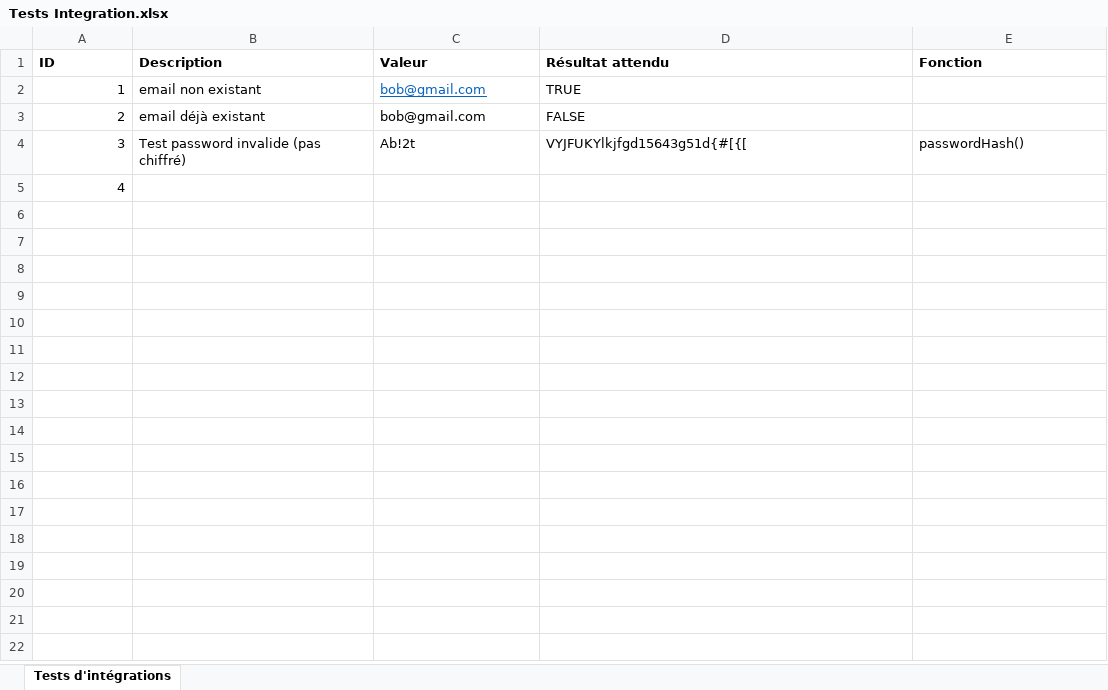
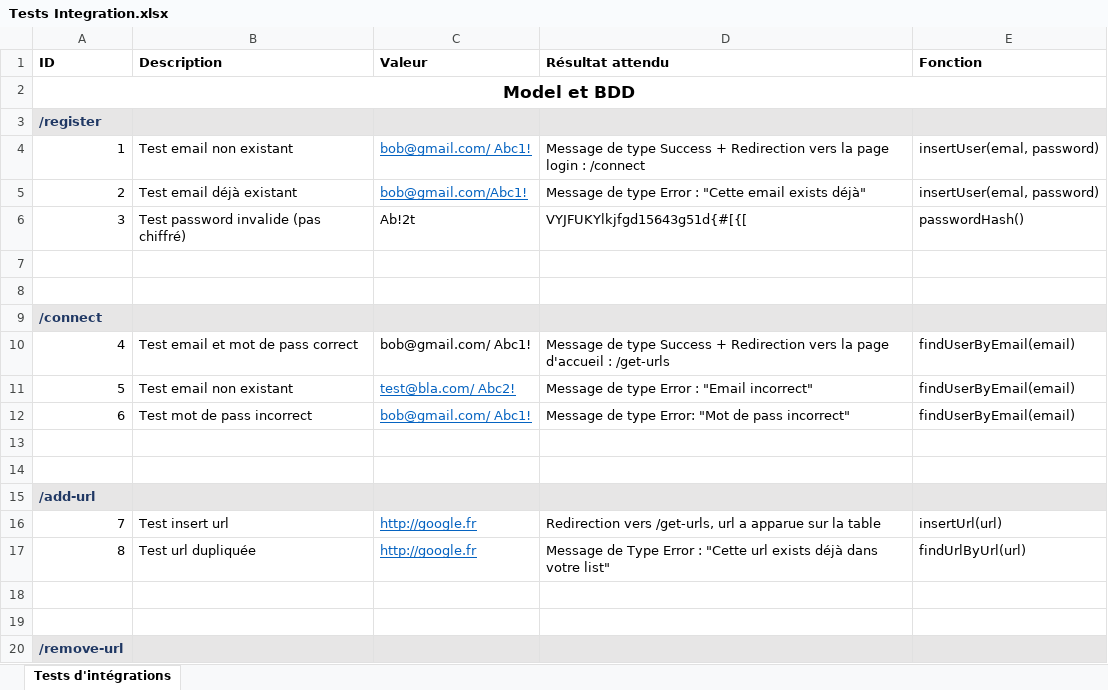
Before and after one commit to Charlie-Lucas/REDIR-CDPN-DL17, an Excel workbook: Tests Integration.xlsx, sheet Tests d'intégrations, drawn as a sheet; only a part is shown; values as stored, in another font and other column widths than the file's, no borders; addresses are those after the commit; the diff covers the shown part only; the diff names each change by its address in the sheet, - before the commit and + after, or states it on an @@ line.

Commit message:
TestIntegrationModelBdd

```diff
--- a/Tests Integration.xlsx (sheet Tests d'intégrations)
+++ b/Tests Integration.xlsx (sheet Tests d'intégrations)
+row 2: Model et BDD
+row 3: /register
-B4 (Description): email non existant
+B4 (Description): Test email non existant
-C4 (Valeur): bob@gmail.com
+C4 (Valeur): bob@gmail.com/ Abc1!
-D4 (Résultat attendu): TRUE
+D4 (Résultat attendu): Message de type Success + Redirection vers la page login : /connect
-E4:E5 (Fonction): (empty)
+E4:E5 (Fonction): insertUser(emal, password)
-B5 (Description): email déjà existant
+B5 (Description): Test email déjà existant
-C5 (Valeur): bob@gmail.com
+C5 (Valeur): bob@gmail.com/Abc1!
@@ C5 underline: off → on, text colour: black → #0563C1 @@
-D5 (Résultat attendu): FALSE
+D5 (Résultat attendu): Message de type Error : "Cette email exists déjà"
+row 7: (empty)
+row 8: (empty)
-A9 (ID): 4
+A9 (ID): /connect
-A9:E9 fill: none
+A9:E9 fill: #E7E6E6
@@ A9 bold: off → on, text colour: black → #203864 @@
+row 10: 4 | Test email et mot de pass correct | bob@gmail.com/ Abc1! | Message de type Success + Redirection vers la page d'accueil : /get-urls | findUserByEmail(email)
+row 11: 5 | Test email non existant | test@bla.com/ Abc2! | Message de type Error : "Email incorrect" | findUserByEmail(email)
+row 12: 6 | Test mot de pass incorrect | bob@gmail.com/ Abc1! | Message de type Error: "Mot de pass incorrect" | findUserByEmail(email)
+row 13: (empty)
+row 14: (empty)
+row 15: /add-url
+row 16: 7 | Test insert url | http://google.fr | Redirection vers /get-urls, url a apparue sur la table | insertUrl(url)
+row 17: 8 | Test url dupliquée | http://google.fr | Message de Type Error : "Cette url exists déjà dans votre list" | findUrlByUrl(url)
+row 18: (empty)
+row 19: (empty)
+row 20: /remove-url
```
Also changed, not shown: 9 added rows elsewhere in this sheet.
